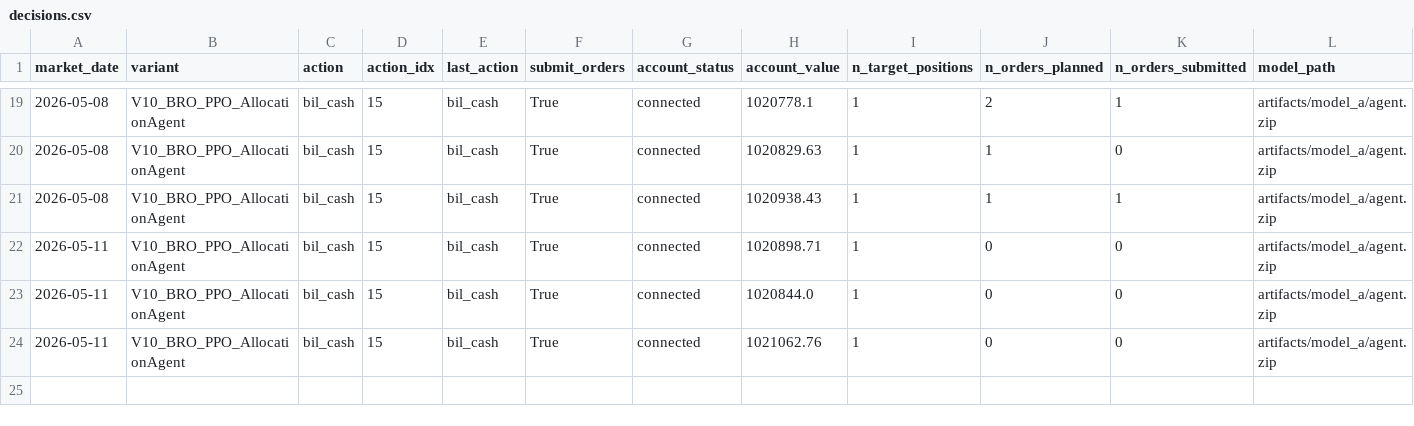
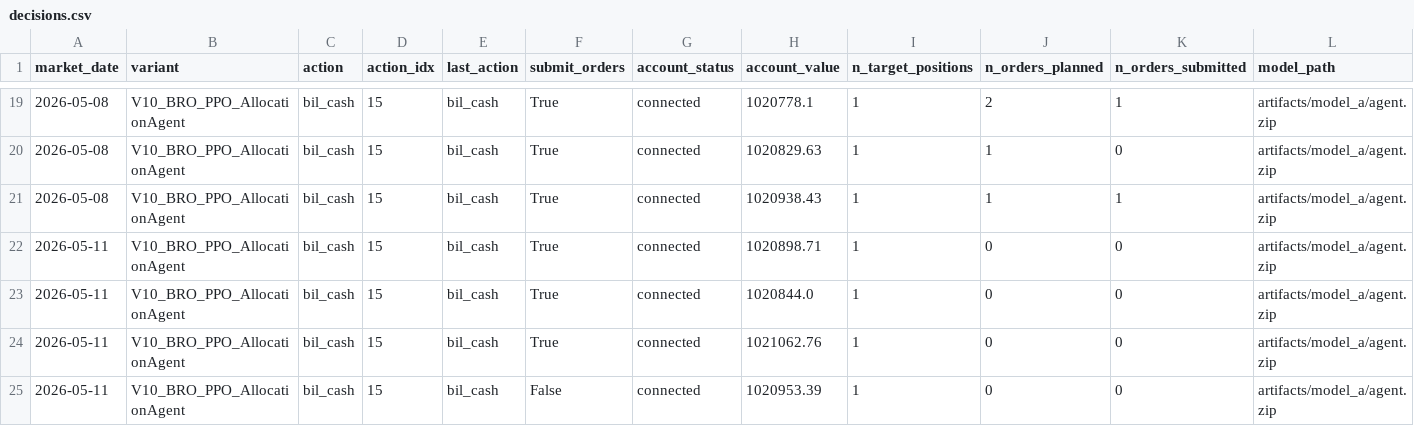
Before and after one commit to FinTechEntrepreneurldz/Base_Model_BR_PPO, a CSV file: logs/model_a/decisions/decisions.csv, drawn as a sheet; only a part is shown, gaps mark what is left out; rows hold the shown columns only; the diff names each change by its address in the sheet, - before the commit and + after, or states it on an @@ line.

```diff
--- a/logs/model_a/decisions/decisions.csv
+++ b/logs/model_a/decisions/decisions.csv
+row 25: 2026-05-11 | V10_BRO_PPO_AllocationAgent | bil_cash | 15 | bil_cash | False | connected | 1020953.39 | 1 | 0 | 0 | artifacts/model_a/agent.zip
```
Also changed, not shown: logs/model_a/decisions/latest_decision.csv, logs/model_a/health/signal_history.csv, 6 other files.
